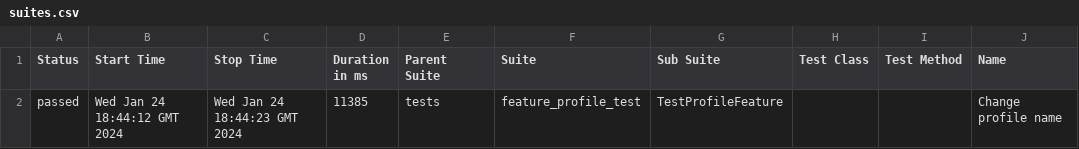
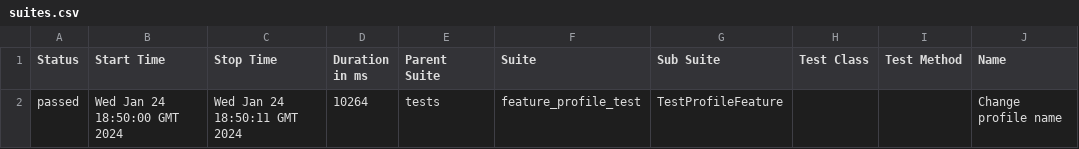
Before and after one commit to Lyudmila157/SeleniumLiveCoding, a CSV file: data/suites.csv, drawn as a sheet; only a part is shown; the diff names each change by its address in the sheet, - before the commit and + after, or states it on an @@ line.

```diff
--- a/data/suites.csv
+++ b/data/suites.csv
-B2 (Start Time): Wed Jan 24 18:44:12 GMT 2024
+B2 (Start Time): Wed Jan 24 18:50:00 GMT 2024
-C2 (Stop Time): Wed Jan 24 18:44:23 GMT 2024
+C2 (Stop Time): Wed Jan 24 18:50:11 GMT 2024
-D2 (Duration in ms): 11385
+D2 (Duration in ms): 10264
```
Also changed, not shown: 20 other files.
